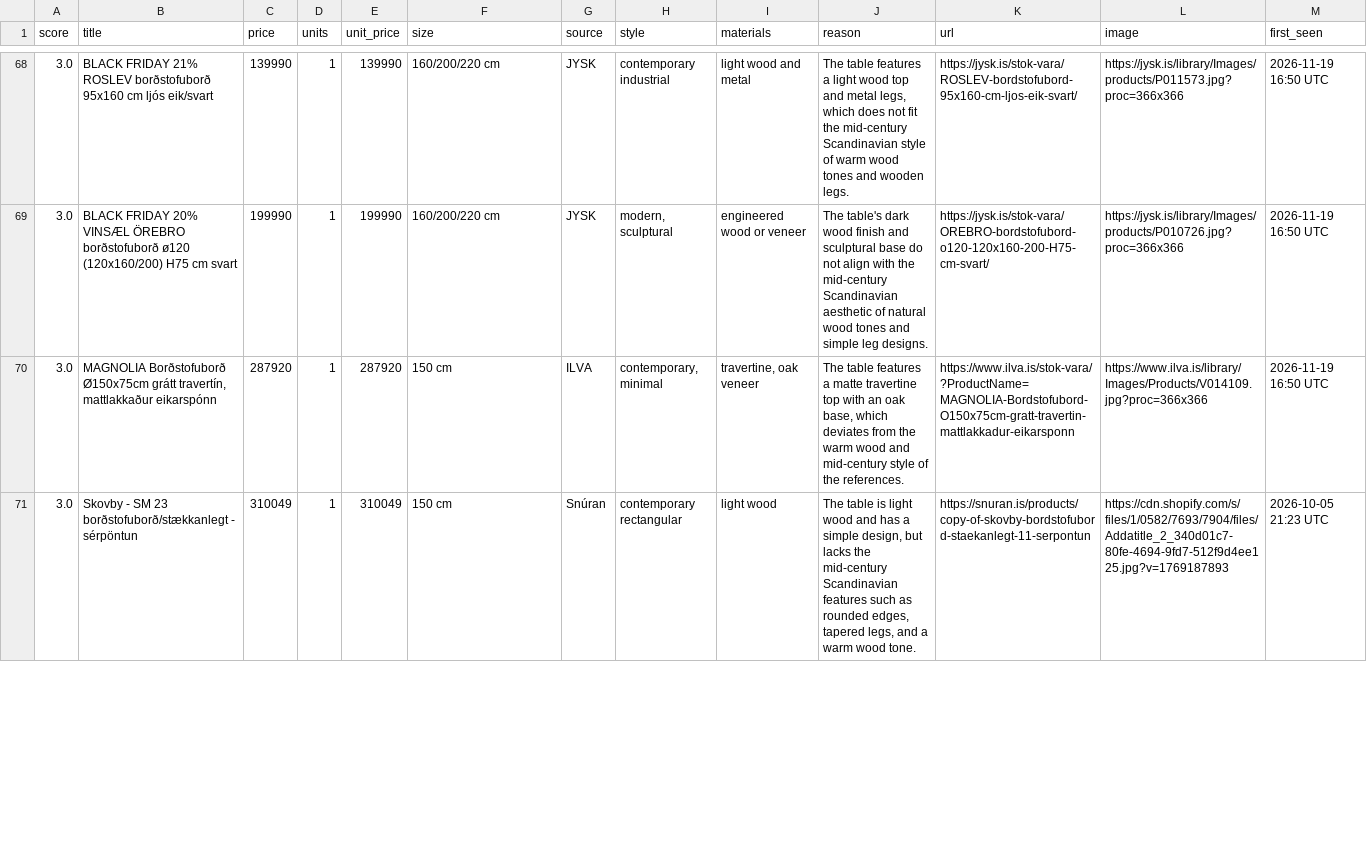
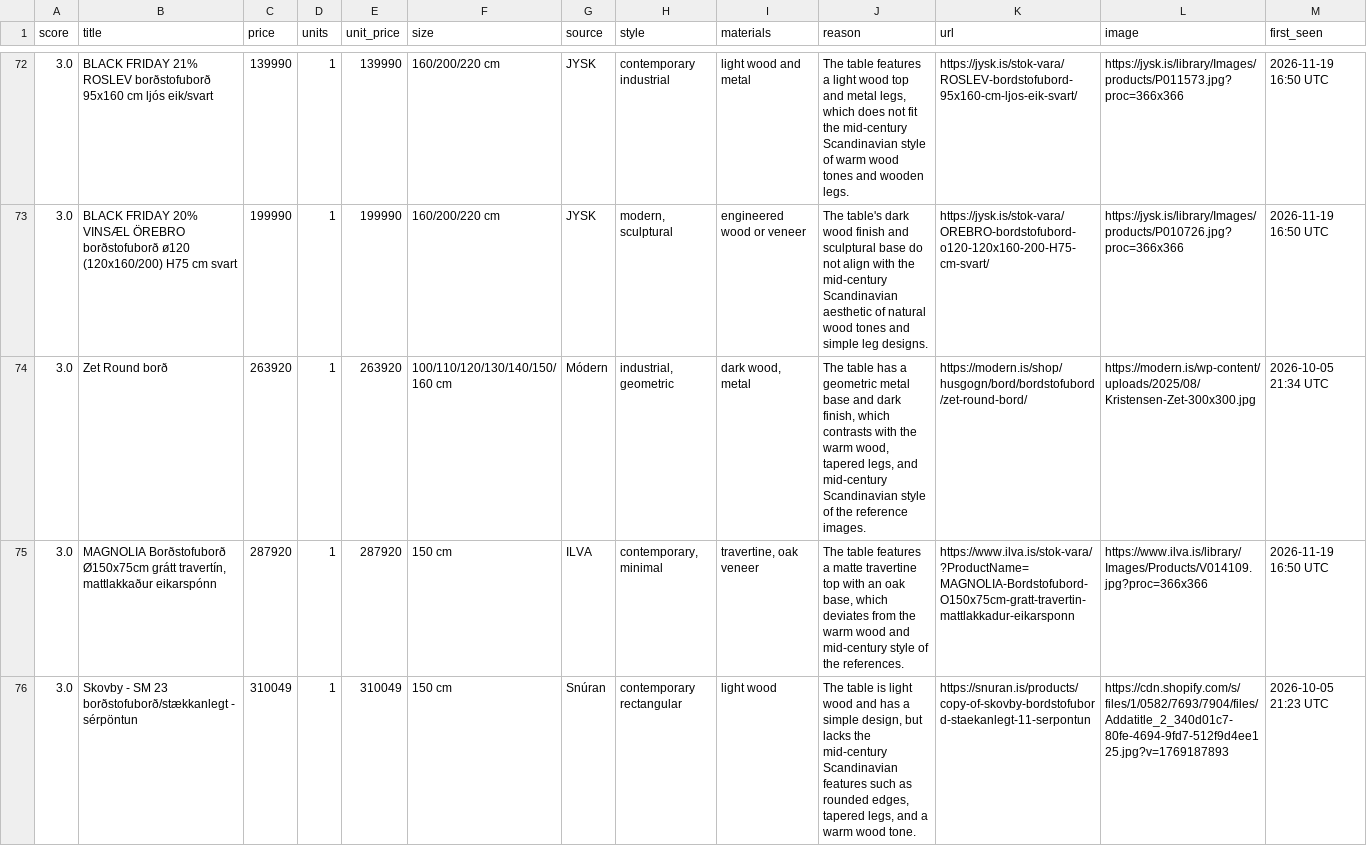
Before and after one commit to allitob/furniture-scout, a CSV file: data/dining-table/results.csv, drawn as a sheet; only a part is shown, gaps mark what is left out; the diff covers the shown part only; the diff names each change by its address in the sheet, - before the commit and + after, or states it on an @@ line.

```diff
--- a/data/dining-table/results.csv
+++ b/data/dining-table/results.csv
+row 74: 3.0 | Zet Round borð | 263920 | 1 | 263920 | 100/110/120/130/140/150/160 cm | Módern | industrial, geometric | dark wood, metal | The table has a geometric metal base and dark finish, which contrasts with the warm wood, tapered legs, and mid-century Scandinavian style of the reference images. | https://modern.is/shop/husgogn/bord/bordstofubord/zet-round-bord/ | https://modern.is/wp-content/uploads/2025/08/Kristensen-Zet-300x300.jpg | 2026-10-05 21:34 UTC
```
Also changed, not shown: 8 added rows, 5 removed rows and 10 edited cells elsewhere in this file, data/dining-chair/results.csv, data/sofa/results.csv, 8 other files.
